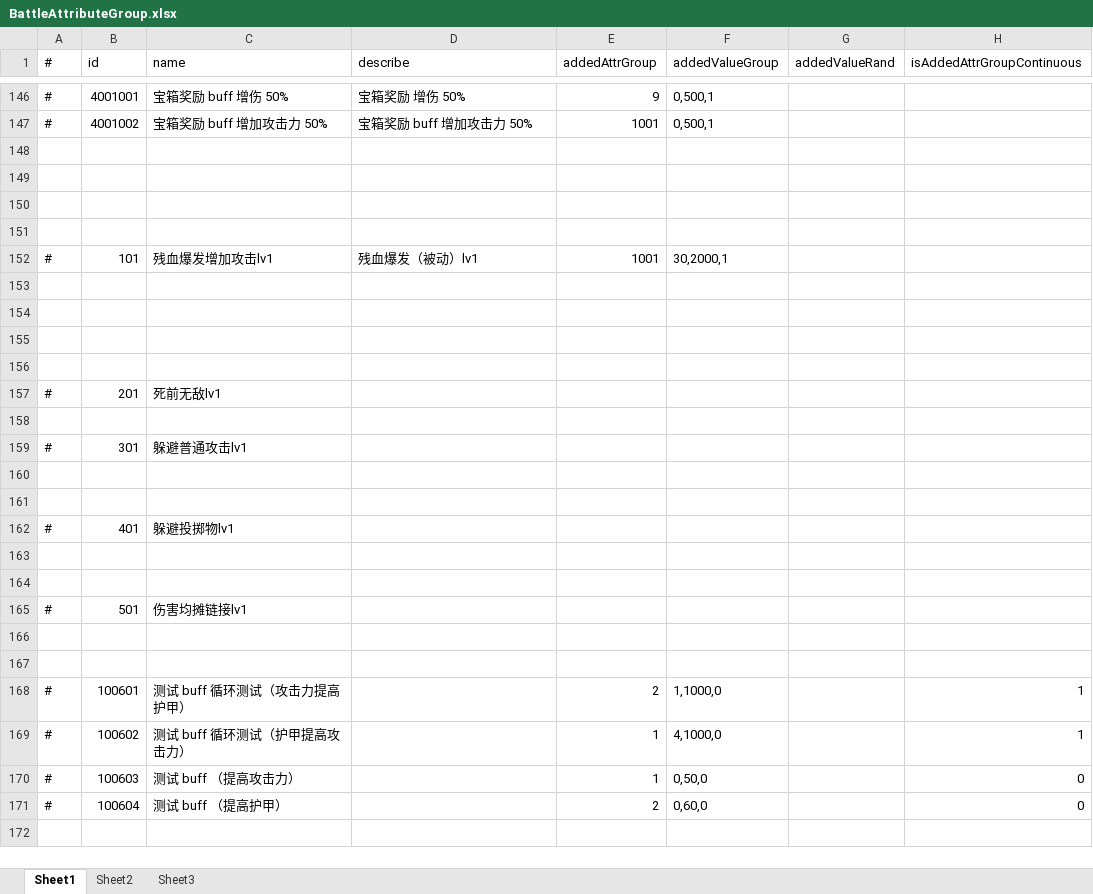
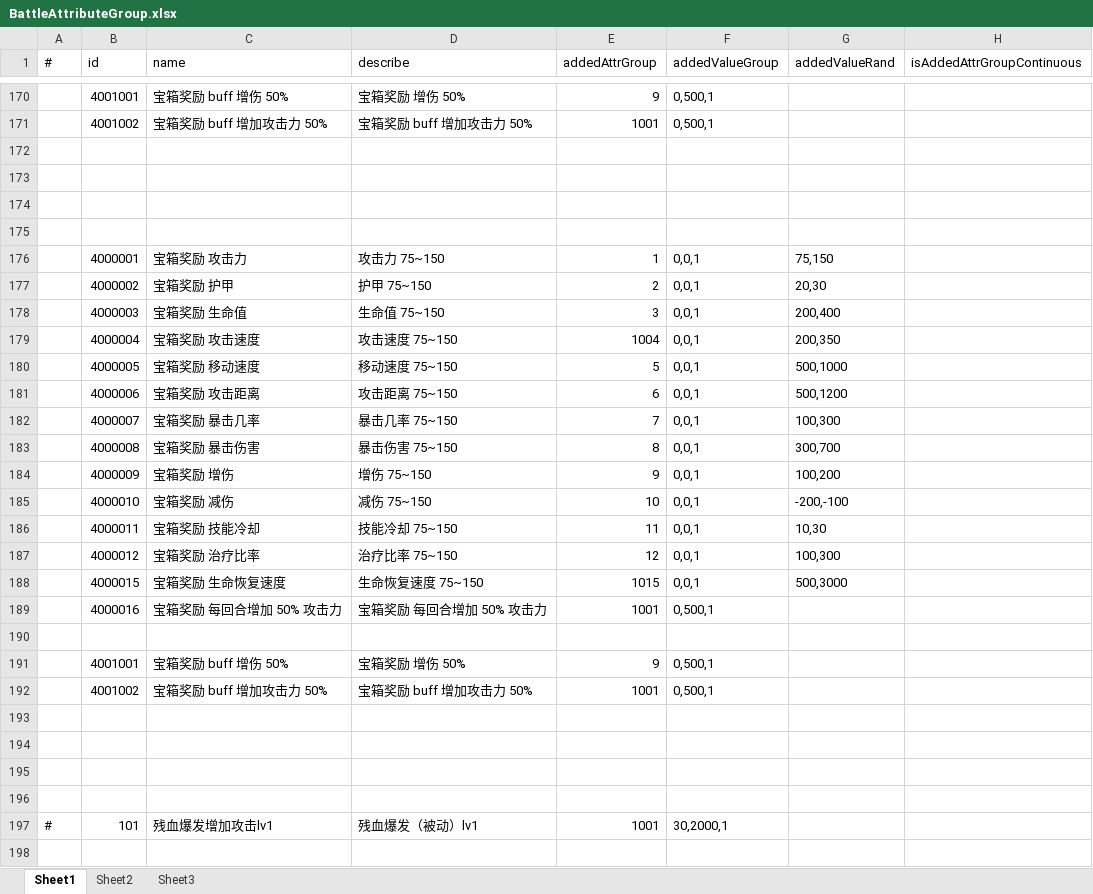
Before and after one commit to thanklzhang/001_GameFramework_Config, an Excel workbook: data_config/BattleAttributeGroup.xlsx, sheet Sheet1, drawn as a sheet; only a part is shown, gaps mark what is left out; the shorter side is filled out with more unchanged rows; values as stored, in another font and other column widths than the file's, no borders; addresses are those after the commit; the diff covers the shown part only; the diff names each change by its address in the sheet, - before the commit and + after, or states it on an @@ line.

```diff
--- a/data_config/BattleAttributeGroup.xlsx (sheet Sheet1)
+++ b/data_config/BattleAttributeGroup.xlsx (sheet Sheet1)
-A170:A171 (#): #
+A170:A171 (#): (empty)
+row 172: (empty)
+row 173: (empty)
+row 174: (empty)
+row 175: (empty)
+row 176:  | 4000001 | 宝箱奖励 攻击力 | 攻击力 75~150 | 1 | 0,0,1 | 75,150
+row 177:  | 4000002 | 宝箱奖励 护甲 | 护甲 75~150 | 2 | 0,0,1 | 20,30
+row 178:  | 4000003 | 宝箱奖励 生命值 | 生命值 75~150 | 3 | 0,0,1 | 200,400
+row 179:  | 4000004 | 宝箱奖励 攻击速度 | 攻击速度 75~150 | 1004 | 0,0,1 | 200,350
+row 180:  | 4000005 | 宝箱奖励 移动速度 | 移动速度 75~150 | 5 | 0,0,1 | 500,1000
+row 181:  | 4000006 | 宝箱奖励 攻击距离 | 攻击距离 75~150 | 6 | 0,0,1 | 500,1200
+row 182:  | 4000007 | 宝箱奖励 暴击几率 | 暴击几率 75~150 | 7 | 0,0,1 | 100,300
+row 183:  | 4000008 | 宝箱奖励 暴击伤害 | 暴击伤害 75~150 | 8 | 0,0,1 | 300,700
+row 184:  | 4000009 | 宝箱奖励 增伤 | 增伤 75~150 | 9 | 0,0,1 | 100,200
+row 185:  | 4000010 | 宝箱奖励 减伤 | 减伤 75~150 | 10 | 0,0,1 | -200,-100
+row 186:  | 4000011 | 宝箱奖励 技能冷却 | 技能冷却 75~150 | 11 | 0,0,1 | 10,30
+row 187:  | 4000012 | 宝箱奖励 治疗比率 | 治疗比率 75~150 | 12 | 0,0,1 | 100,300
+row 188:  | 4000015 | 宝箱奖励 生命恢复速度 | 生命恢复速度 75~150 | 1015 | 0,0,1 | 500,3000
+row 189:  | 4000016 | 宝箱奖励 每回合增加 50% 攻击力 | 宝箱奖励 每回合增加 50% 攻击力 | 1001 | 0,500,1
+row 190: (empty)
+row 191:  | 4001001 | 宝箱奖励 buff 增伤 50% | 宝箱奖励 增伤 50% | 9 | 0,500,1
+row 192:  | 4001002 | 宝箱奖励 buff 增加攻击力 50% | 宝箱奖励 buff 增加攻击力 50% | 1001 | 0,500,1
```
Also changed, not shown: 36 added rows, 12 removed rows and 1 edited cell elsewhere in this sheet.
